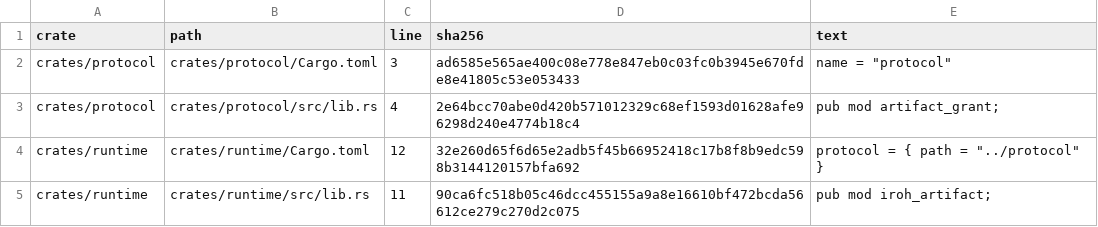
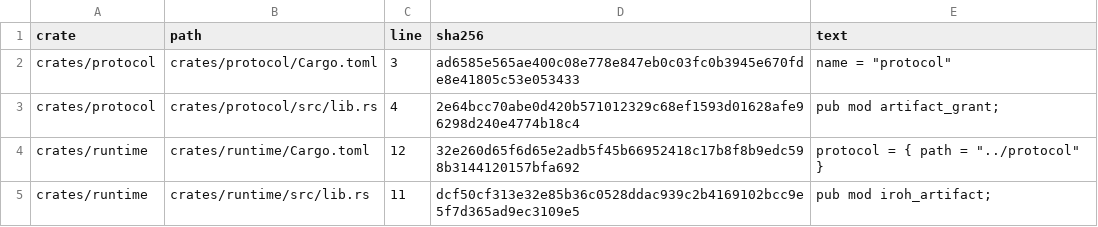
Before and after one commit to Tranquil-Flow/mycelium, a TSV file: test-support/budget_model/data/ru053-reviewed-crates.tsv, drawn as a sheet.

Commit message:
budget-model: re-pin the ru053 runtime lib.rs:11 row to lib.rs with the subject_cancel module line (90ca6fc5 -> dcf50cf3; pinned line text 'pub mod iroh_artifact;' unchanged, no other row touched)

```diff
--- a/test-support/budget_model/data/ru053-reviewed-crates.tsv
+++ b/test-support/budget_model/data/ru053-reviewed-crates.tsv
@@ -4,2 +4,2 @@ crates/protocol	crates/protocol/src/lib.rs	4	2e64bcc70abe0d420b571012329c68ef159
 crates/runtime	crates/runtime/Cargo.toml	12	32e260d65f6d65e2adb5f45b66952418c17b8f8b9edc598b3144120157bfa692	protocol = { path = "../protocol" }
-crates/runtime	crates/runtime/src/lib.rs	11	90ca6fc518b05c46dcc455155a9a8e16610bf472bcda56612ce279c270d2c075	pub mod iroh_artifact;
+crates/runtime	crates/runtime/src/lib.rs	11	dcf50cf313e32e85b36c0528ddac939c2b4169102bcc9e5f7d365ad9ec3109e5	pub mod iroh_artifact;
```
